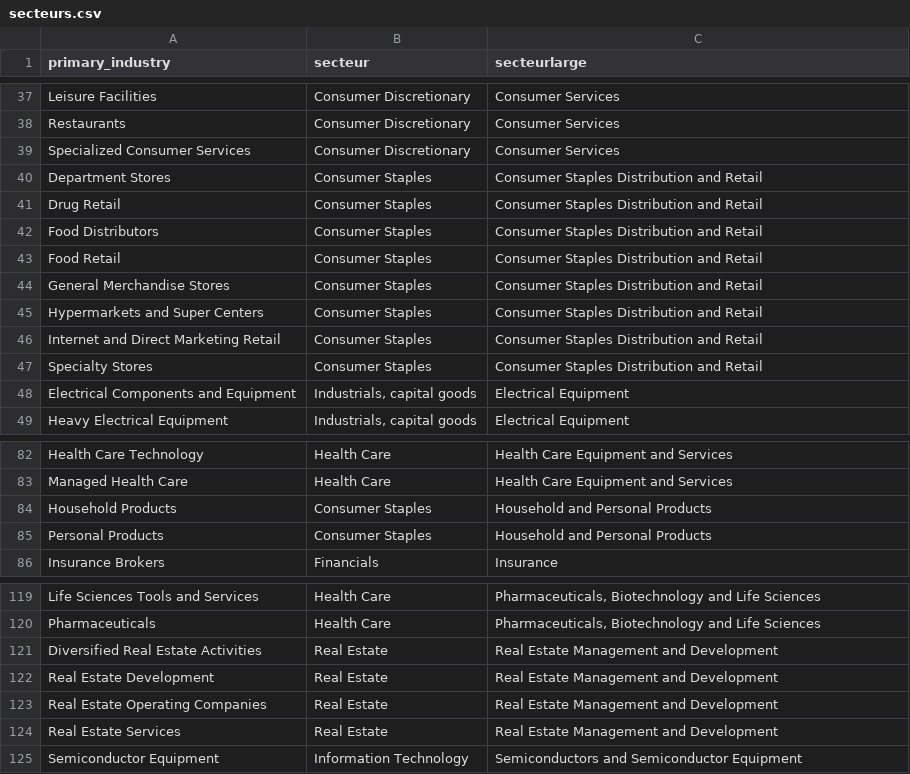
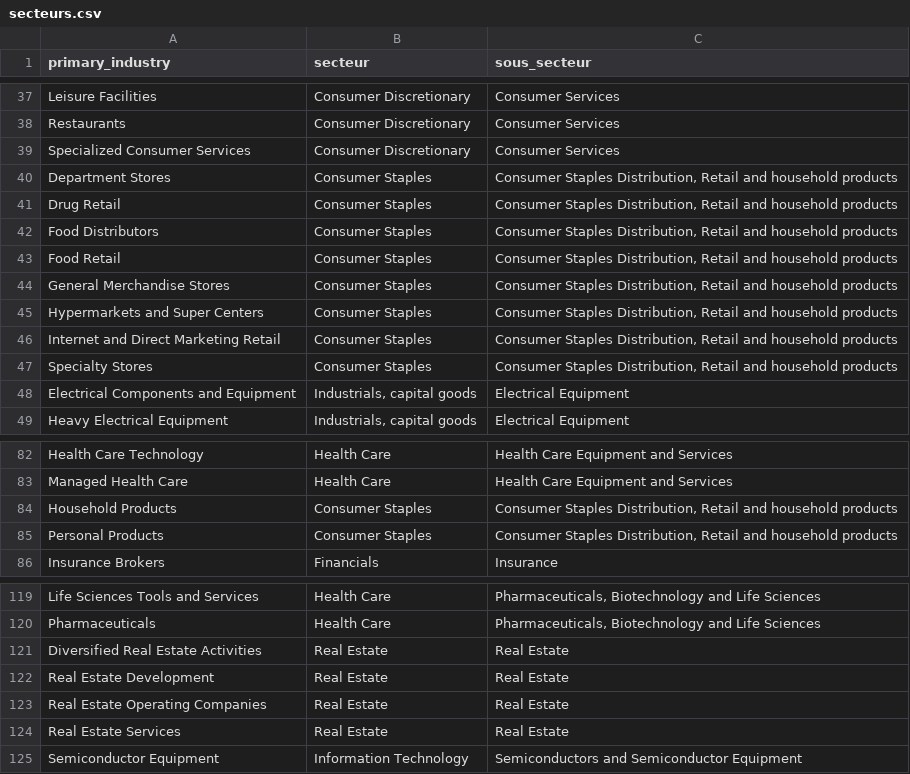
Before and after one commit to pierperri/StatApp, a CSV file: data/secteurs.csv, drawn as a sheet; only a part is shown, gaps mark what is left out; the diff covers the shown part only.

```diff
--- a/data/secteurs.csv
+++ b/data/secteurs.csv
@@ -1 +1 @@
-primary_industry;secteur;secteurlarge
+primary_industry;secteur;sous_secteur
@@ -39,10 +39,10 @@ Restaurants;Consumer Discretionary;Consumer Services
 Specialized Consumer Services;Consumer Discretionary;Consumer Services
-Department Stores;Consumer Staples;Consumer Staples Distribution and Retail
-Drug Retail;Consumer Staples;Consumer Staples Distribution and Retail
-Food Distributors;Consumer Staples;Consumer Staples Distribution and Retail
-Food Retail;Consumer Staples;Consumer Staples Distribution and Retail
-General Merchandise Stores;Consumer Staples;Consumer Staples Distribution and Retail
-Hypermarkets and Super Centers;Consumer Staples;Consumer Staples Distribution and Retail
-Internet and Direct Marketing Retail;Consumer Staples;Consumer Staples Distribution and Retail
-Specialty Stores;Consumer Staples;Consumer Staples Distribution and Retail
+Department Stores;Consumer Staples;Consumer Staples Distribution, Retail and household products
+Drug Retail;Consumer Staples;Consumer Staples Distribution, Retail and household products
+Food Distributors;Consumer Staples;Consumer Staples Distribution, Retail and household products
+Food Retail;Consumer Staples;Consumer Staples Distribution, Retail and household products
+General Merchandise Stores;Consumer Staples;Consumer Staples Distribution, Retail and household products
+Hypermarkets and Super Centers;Consumer Staples;Consumer Staples Distribution, Retail and household products
+Internet and Direct Marketing Retail;Consumer Staples;Consumer Staples Distribution, Retail and household products
+Specialty Stores;Consumer Staples;Consumer Staples Distribution, Retail and household products
 Electrical Components and Equipment;Industrials, capital goods;Electrical Equipment
@@ -83,4 +83,4 @@ Health Care Technology;Health Care;Health Care Equipment and Services
 Managed Health Care;Health Care;Health Care Equipment and Services
-Household Products;Consumer Staples;Household and Personal Products
-Personal Products;Consumer Staples;Household and Personal Products
+Household Products;Consumer Staples;Consumer Staples Distribution, Retail and household products
+Personal Products;Consumer Staples;Consumer Staples Distribution, Retail and household products
 Insurance Brokers;Financials;Insurance
@@ -120,6 +120,6 @@ Life Sciences Tools and Services;Health Care;Pharmaceuticals, Biotechnology and
 Pharmaceuticals;Health Care;Pharmaceuticals, Biotechnology and Life Sciences
-Diversified Real Estate Activities;Real Estate;Real Estate Management and Development
-Real Estate Development;Real Estate;Real Estate Management and Development
-Real Estate Operating Companies;Real Estate;Real Estate Management and Development
-Real Estate Services;Real Estate;Real Estate Management and Development
+Diversified Real Estate Activities;Real Estate;Real Estate
+Real Estate Development;Real Estate;Real Estate
+Real Estate Operating Companies;Real Estate;Real Estate
+Real Estate Services;Real Estate;Real Estate
 Semiconductor Equipment;Information Technology;Semiconductors and Semiconductor Equipment
```
Also changed, not shown: 21 edited cells elsewhere in this file, 1 other file.
